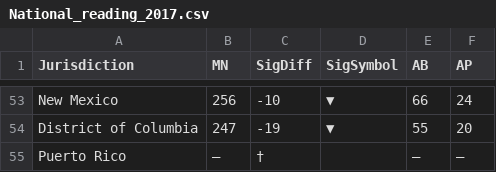
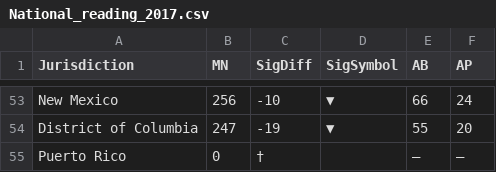
Before and after one commit to tara-jawahar/pds_final_project, a CSV file: National_reading_2017.csv, drawn as a sheet; only a part is shown, gaps mark what is left out.

```diff
--- a/National_reading_2017.csv
+++ b/National_reading_2017.csv
@@ -54,2 +54,2 @@ New Mexico,256,-10,▼,66,24
 District of Columbia,247,-19,▼,55,20
-Puerto Rico,—,†,,—,—
+Puerto Rico,0,†,,—,—
```
Also changed, not shown: National_math_2017.csv, National_writing_2017.csv, 1 other file.
